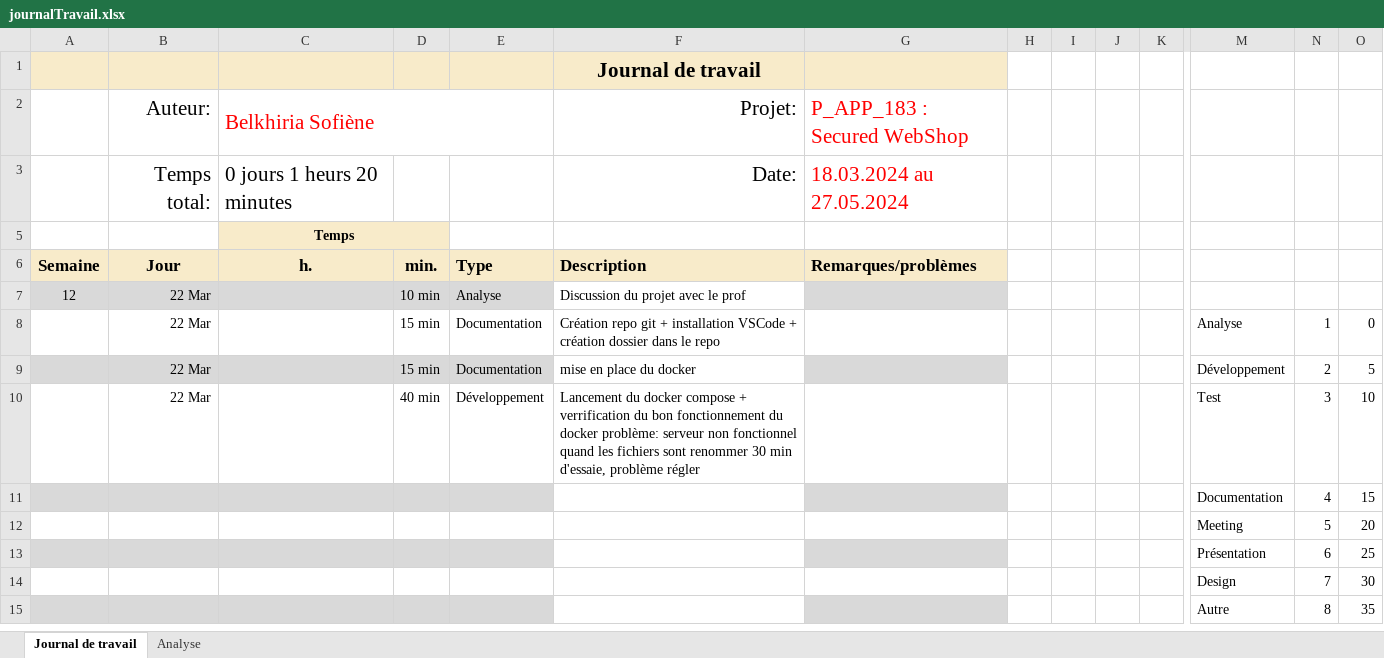
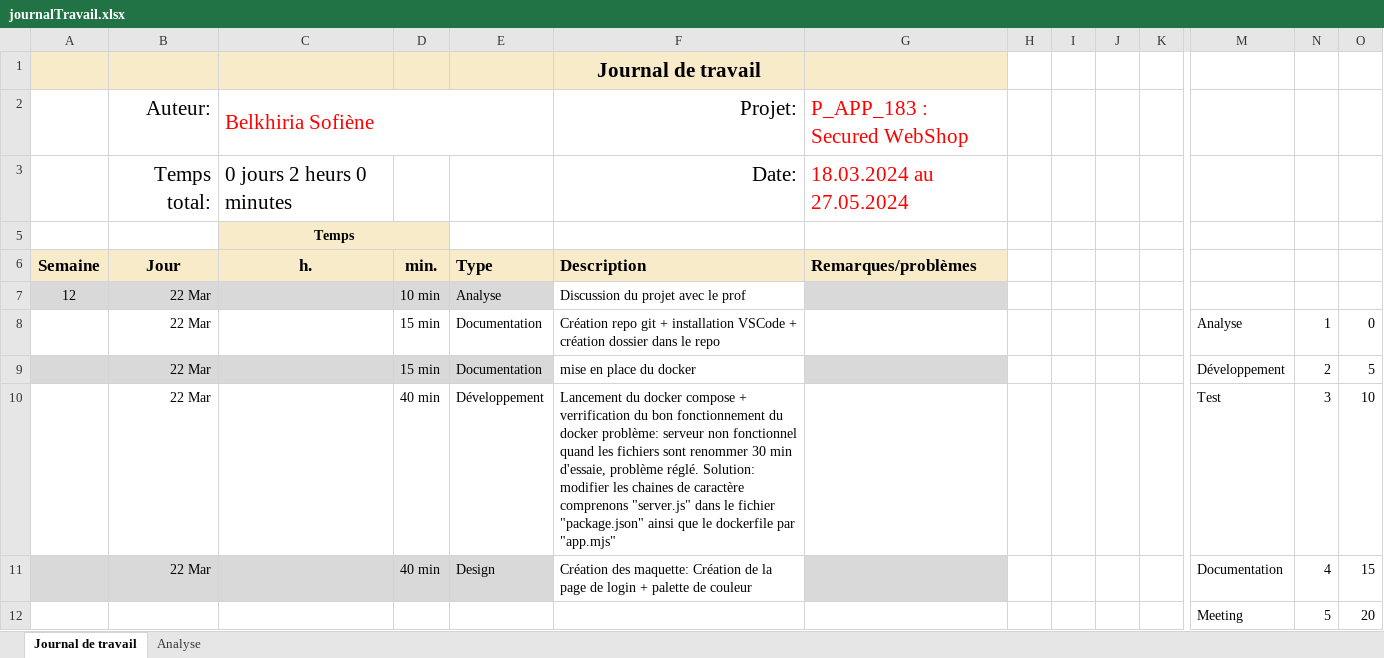
Before and after one commit to termimi/P-WebSecutity, an Excel workbook: doc/journalTravail.xlsx, sheet Journal de travail, drawn as a sheet; only a part is shown, gaps mark what is left out; the shorter side is filled out with more unchanged rows; values as stored, in another font and other column widths than the file's, no borders; conditional formats and table styles not drawn; removed rows and columns are numbered as before the commit, all else as after; rows hold the shown columns only; the diff names each change by its address in the sheet, - before the commit and + after, or states it on an @@ line.

Commit message:
journalTravail 22.03.2024

```diff
--- a/doc/journalTravail.xlsx (sheet Journal de travail)
+++ b/doc/journalTravail.xlsx (sheet Journal de travail)
-C3 (h.): 0 jours 1 heurs 20 minutes
+C3 (h.): 0 jours 2 heurs 0 minutes
-F10 (Description): …d'essaie, problème régler
+F10 (Description): …d'essaie, problème réglé. Solution: modifier les chaines de caractère comprenons "server.js" dans le fichier "package.json" ainsi que le dockerfile par "app.mjs"
-row 11:  |  |  |  |  |  |  |  |  |  |  | Documentation | 4 | 15
+row 11:  | 22 Mar |  | 40 min | Design | Création des maquette: Création de la page de login + palette de couleur |  |  |  |  |  | Documentation | 4 | 15
```
Also changed, not shown: sheet Analyse, hidden cells, charts or pictures.
